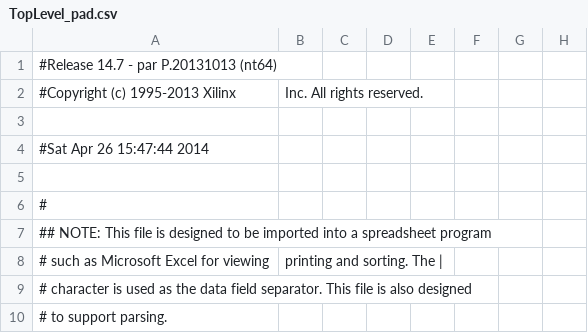
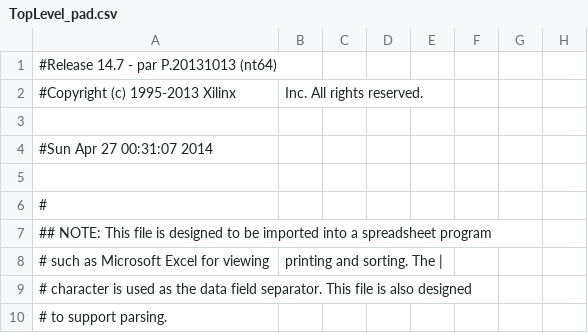
Before and after one commit to miguel-valerio/AddressSort, a CSV file: TopLevel_pad.csv, drawn as a sheet; only a part is shown; the diff names each change by its address in the sheet, - before the commit and + after, or states it on an @@ line.

```diff
--- a/TopLevel_pad.csv
+++ b/TopLevel_pad.csv
-A4: #Sat Apr 26 15:47:44 2014
+A4: #Sun Apr 27 00:31:07 2014
```
Also changed, not shown: 53 other files.
